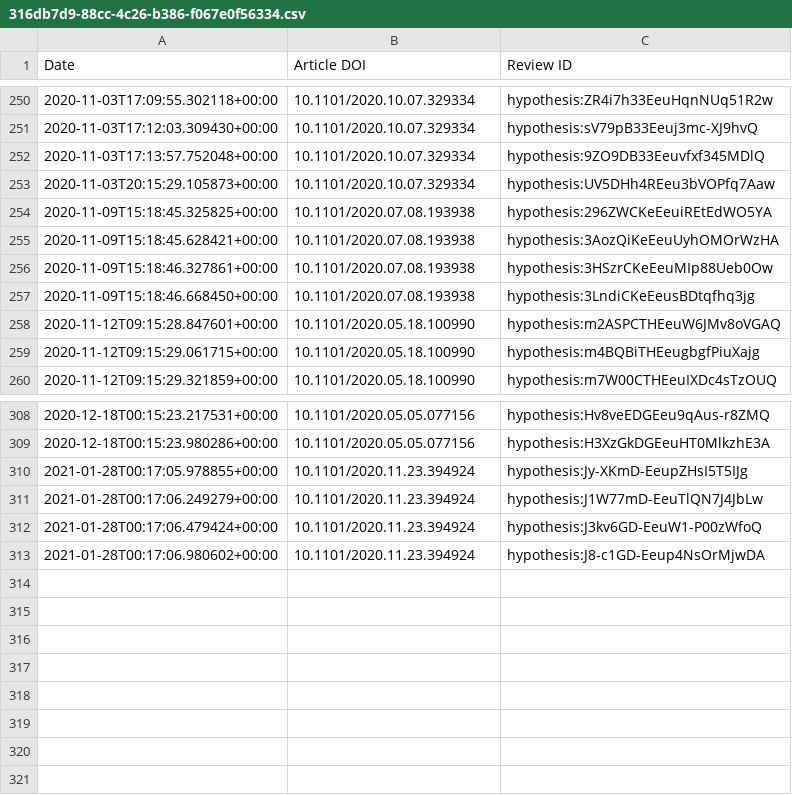
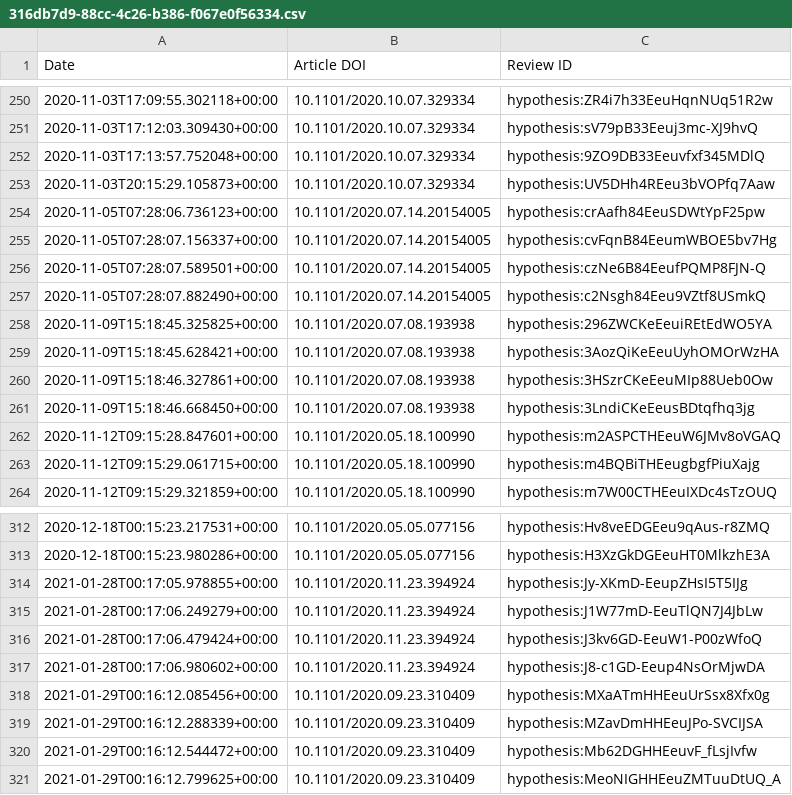
Before and after one commit to sciety/sciety, a CSV file: data/reviews/316db7d9-88cc-4c26-b386-f067e0f56334.csv, drawn as a sheet; only a part is shown, gaps mark what is left out; the diff names each change by its address in the sheet, - before the commit and + after, or states it on an @@ line.

```diff
--- a/data/reviews/316db7d9-88cc-4c26-b386-f067e0f56334.csv
+++ b/data/reviews/316db7d9-88cc-4c26-b386-f067e0f56334.csv
+row 254: 2020-11-05T07:28:06.736123+00:00 | 10.1101/2020.07.14.20154005 | hypothesis:crAafh84EeuSDWtYpF25pw
+row 255: 2020-11-05T07:28:07.156337+00:00 | 10.1101/2020.07.14.20154005 | hypothesis:cvFqnB84EeumWBOE5bv7Hg
+row 256: 2020-11-05T07:28:07.589501+00:00 | 10.1101/2020.07.14.20154005 | hypothesis:czNe6B84EeufPQMP8FJN-Q
+row 257: 2020-11-05T07:28:07.882490+00:00 | 10.1101/2020.07.14.20154005 | hypothesis:c2Nsgh84Eeu9VZtf8USmkQ
+row 318: 2021-01-29T00:16:12.085456+00:00 | 10.1101/2020.09.23.310409 | hypothesis:MXaATmHHEeuUrSsx8Xfx0g
+row 319: 2021-01-29T00:16:12.288339+00:00 | 10.1101/2020.09.23.310409 | hypothesis:MZavDmHHEeuJPo-SVCIJSA
+row 320: 2021-01-29T00:16:12.544472+00:00 | 10.1101/2020.09.23.310409 | hypothesis:Mb62DGHHEeuvF_fLsjIvfw
+row 321: 2021-01-29T00:16:12.799625+00:00 | 10.1101/2020.09.23.310409 | hypothesis:MeoNIGHHEeuZMTuuDtUQ_A
```
Also changed, not shown: data/reviews/b560187e-f2fb-4ff9-a861-a204f3fc0fb0.csv.
